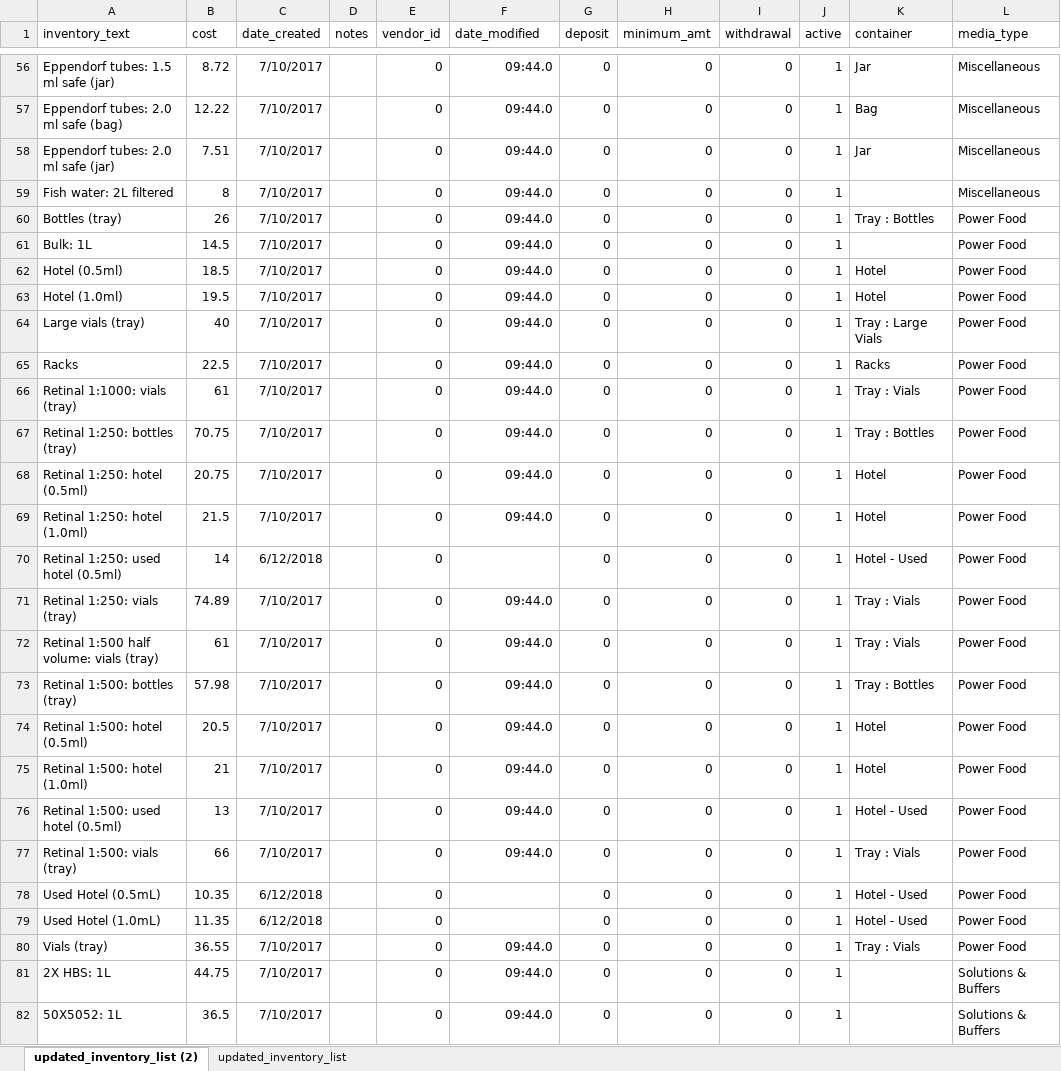
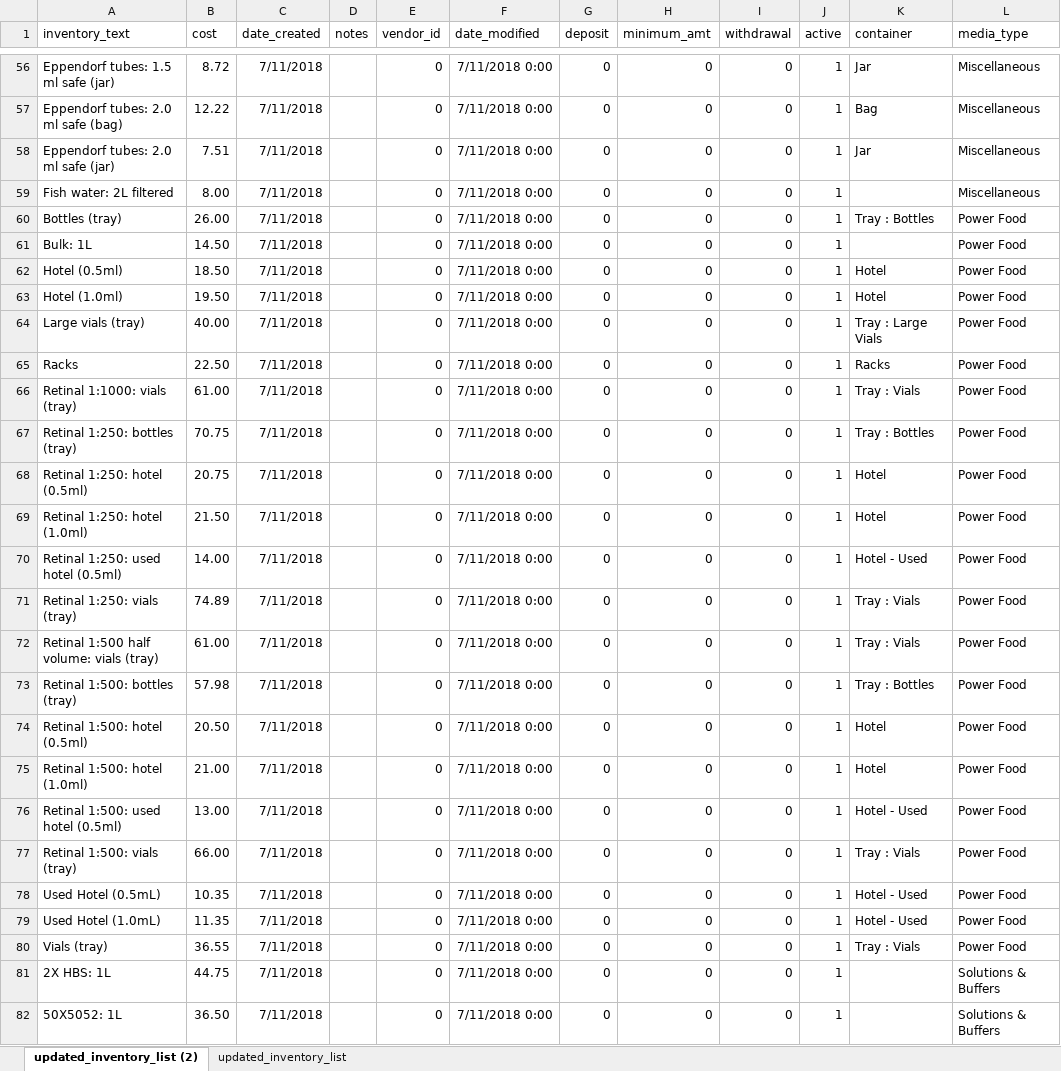
Before and after one commit to redflower906/media_store, an Excel workbook: updated_inventory_list.xlsx, sheet updated_inventory_list (2), drawn as a sheet; only a part is shown, gaps mark what is left out; values as stored, in another font and other column widths than the file's, no borders; the diff covers the shown part only; the diff names each change by its address in the sheet, - before the commit and + after, or states it on an @@ line.

Commit message:
changing datefield models to only create date

```diff
--- a/updated_inventory_list.xlsx (sheet updated_inventory_list (2))
+++ b/updated_inventory_list.xlsx (sheet updated_inventory_list (2))
-C56:C69 (date_created): 7/10/2017
+C56:C69 (date_created): 7/11/2018
-F56:F69 (date_modified): 09:44.0
+F56:F69 (date_modified): 7/11/2018 0:00
-B59 (cost): 8
+B59 (cost): 8.00
-B60 (cost): 26
+B60 (cost): 26.00
-B61 (cost): 14.5
+B61 (cost): 14.50
-B62 (cost): 18.5
+B62 (cost): 18.50
-B63 (cost): 19.5
+B63 (cost): 19.50
-B64 (cost): 40
+B64 (cost): 40.00
-B65 (cost): 22.5
+B65 (cost): 22.50
-B66 (cost): 61
+B66 (cost): 61.00
-B69 (cost): 21.5
+B69 (cost): 21.50
-B70 (cost): 14
+B70 (cost): 14.00
-C70 (date_created): 6/12/2018
+C70 (date_created): 7/11/2018
-F70 (date_modified): (empty)
+F70 (date_modified): 7/11/2018 0:00
-C71:C77 (date_created): 7/10/2017
+C71:C77 (date_created): 7/11/2018
-F71:F77 (date_modified): 09:44.0
+F71:F77 (date_modified): 7/11/2018 0:00
-B72 (cost): 61
+B72 (cost): 61.00
-B74 (cost): 20.5
+B74 (cost): 20.50
-B75 (cost): 21
+B75 (cost): 21.00
-B76 (cost): 13
+B76 (cost): 13.00
-B77 (cost): 66
+B77 (cost): 66.00
-C78:C79 (date_created): 6/12/2018
+C78:C79 (date_created): 7/11/2018
-F78:F79 (date_modified): (empty)
+F78:F79 (date_modified): 7/11/2018 0:00
-C80:C82 (date_created): 7/10/2017
+C80:C82 (date_created): 7/11/2018
-F80:F82 (date_modified): 09:44.0
+F80:F82 (date_modified): 7/11/2018 0:00
-B82 (cost): 36.5
+B82 (cost): 36.50
```
Also changed, not shown: 202 edited cells elsewhere in this sheet, 2 other files.
